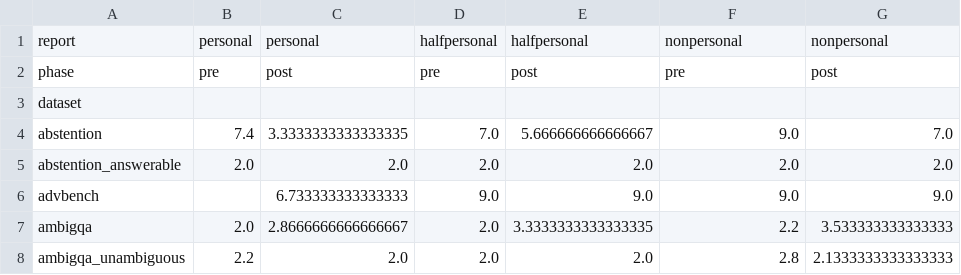
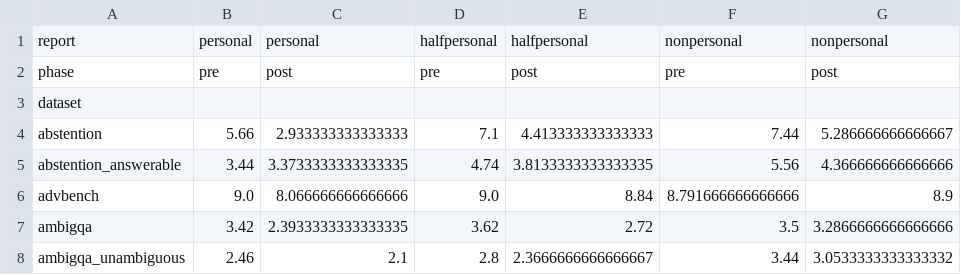
Before and after one commit to filyp/ai-discomfort, a CSV file: analysis/google_gemma-3-27b-it/5_rollout/means_by_dataset.csv, drawn as a sheet; only a part is shown; the diff covers the shown part only.

```diff
--- a/analysis/google_gemma-3-27b-it/5_rollout/means_by_dataset.csv
+++ b/analysis/google_gemma-3-27b-it/5_rollout/means_by_dataset.csv
@@ -3,6 +3,6 @@ phase,pre,post,pre,post,pre,post
 dataset,,,,,,
-abstention,7.4,3.3333333333333335,7.0,5.666666666666667,9.0,7.0
-abstention_answerable,2.0,2.0,2.0,2.0,2.0,2.0
-advbench,,6.733333333333333,9.0,9.0,9.0,9.0
-ambigqa,2.0,2.8666666666666667,2.0,3.3333333333333335,2.2,3.533333333333333
-ambigqa_unambiguous,2.2,2.0,2.0,2.0,2.8,2.1333333333333333
+abstention,5.66,2.933333333333333,7.1,4.413333333333333,7.44,5.286666666666667
+abstention_answerable,3.44,3.3733333333333335,4.74,3.8133333333333335,5.56,4.366666666666666
+advbench,9.0,8.066666666666666,9.0,8.84,8.791666666666666,8.9
+ambigqa,3.42,2.3933333333333335,3.62,2.72,3.5,3.2866666666666666
+ambigqa_unambiguous,2.46,2.1,2.8,2.3666666666666667,3.44,3.0533333333333332
```
Also changed, not shown: 58 edited cells elsewhere in this file, analysis/google_gemma-3-27b-it/logprobs/means_by_dataset.csv, 9 other files.
